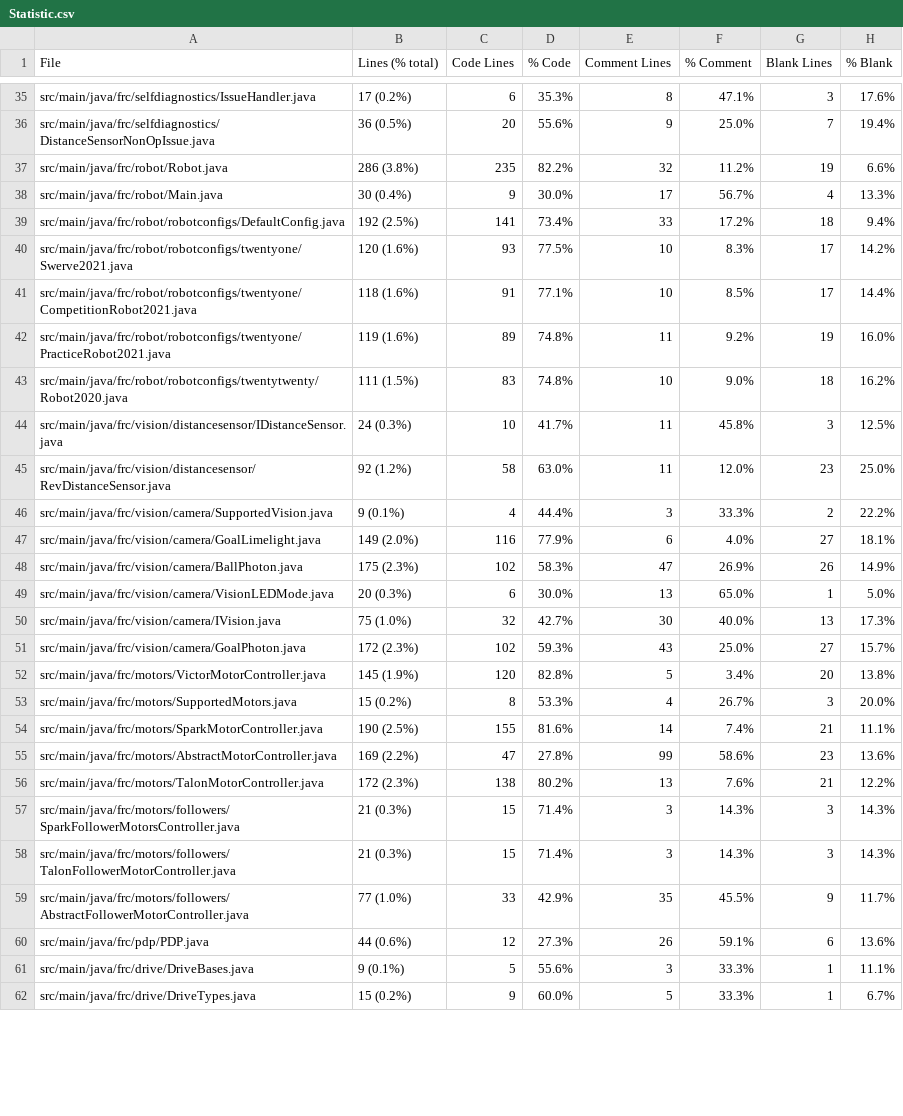
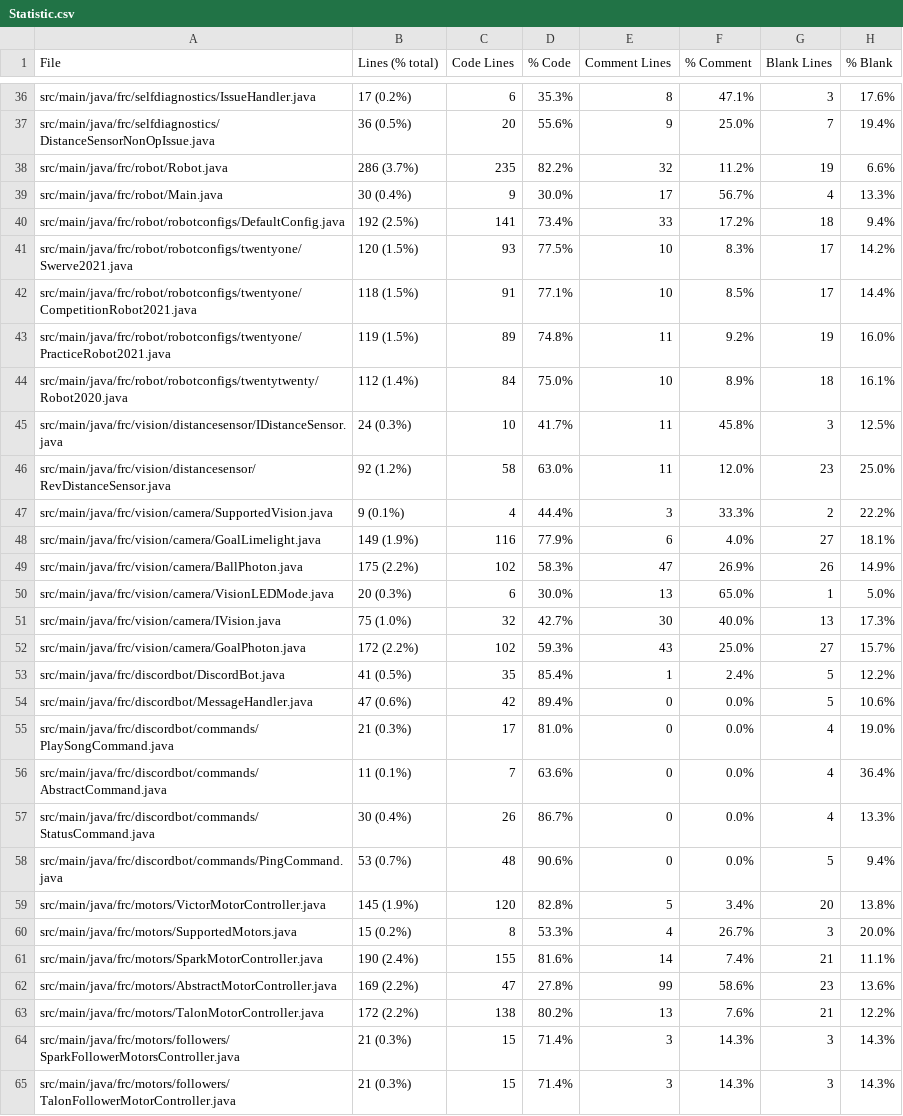
Before and after one commit to FRCTeam5199/Robot-Code-2021, a CSV file: Statistic.csv, drawn as a sheet; only a part is shown, gaps mark what is left out; the shorter side is filled out with more unchanged rows; the diff covers the shown part only.

```diff
--- a/Statistic.csv
+++ b/Statistic.csv
@@ -36,9 +37,9 @@ src/main/java/frc/selfdiagnostics/IssueHandler.java,17 (0.2%),6,35.3%,8,47.1%,3,
 src/main/java/frc/selfdiagnostics/DistanceSensorNonOpIssue.java,36 (0.5%),20,55.6%,9,25.0%,7,19.4%
-src/main/java/frc/robot/Robot.java,286 (3.8%),235,82.2%,32,11.2%,19,6.6%
+src/main/java/frc/robot/Robot.java,286 (3.7%),235,82.2%,32,11.2%,19,6.6%
 src/main/java/frc/robot/Main.java,30 (0.4%),9,30.0%,17,56.7%,4,13.3%
 src/main/java/frc/robot/robotconfigs/DefaultConfig.java,192 (2.5%),141,73.4%,33,17.2%,18,9.4%
-src/main/java/frc/robot/robotconfigs/twentyone/Swerve2021.java,120 (1.6%),93,77.5%,10,8.3%,17,14.2%
-src/main/java/frc/robot/robotconfigs/twentyone/CompetitionRobot2021.java,118 (1.6%),91,77.1%,10,8.5%,17,14.4%
-src/main/java/frc/robot/robotconfigs/twentyone/PracticeRobot2021.java,119 (1.6%),89,74.8%,11,9.2%,19,16.0%
-src/main/java/frc/robot/robotconfigs/twentytwenty/Robot2020.java,111 (1.5%),83,74.8%,10,9.0%,18,16.2%
+src/main/java/frc/robot/robotconfigs/twentyone/Swerve2021.java,120 (1.5%),93,77.5%,10,8.3%,17,14.2%
+src/main/java/frc/robot/robotconfigs/twentyone/CompetitionRobot2021.java,118 (1.5%),91,77.1%,10,8.5%,17,14.4%
+src/main/java/frc/robot/robotconfigs/twentyone/PracticeRobot2021.java,119 (1.5%),89,74.8%,11,9.2%,19,16.0%
+src/main/java/frc/robot/robotconfigs/twentytwenty/Robot2020.java,112 (1.4%),84,75.0%,10,8.9%,18,16.1%
 src/main/java/frc/vision/distancesensor/IDistanceSensor.java,24 (0.3%),10,41.7%,11,45.8%,3,12.5%
@@ -46,12 +47,18 @@ src/main/java/frc/vision/distancesensor/RevDistanceSensor.java,92 (1.2%),58,63.0
 src/main/java/frc/vision/camera/SupportedVision.java,9 (0.1%),4,44.4%,3,33.3%,2,22.2%
-src/main/java/frc/vision/camera/GoalLimelight.java,149 (2.0%),116,77.9%,6,4.0%,27,18.1%
-src/main/java/frc/vision/camera/BallPhoton.java,175 (2.3%),102,58.3%,47,26.9%,26,14.9%
+src/main/java/frc/vision/camera/GoalLimelight.java,149 (1.9%),116,77.9%,6,4.0%,27,18.1%
+src/main/java/frc/vision/camera/BallPhoton.java,175 (2.2%),102,58.3%,47,26.9%,26,14.9%
 src/main/java/frc/vision/camera/VisionLEDMode.java,20 (0.3%),6,30.0%,13,65.0%,1,5.0%
 src/main/java/frc/vision/camera/IVision.java,75 (1.0%),32,42.7%,30,40.0%,13,17.3%
-src/main/java/frc/vision/camera/GoalPhoton.java,172 (2.3%),102,59.3%,43,25.0%,27,15.7%
+src/main/java/frc/vision/camera/GoalPhoton.java,172 (2.2%),102,59.3%,43,25.0%,27,15.7%
+src/main/java/frc/discordbot/DiscordBot.java,41 (0.5%),35,85.4%,1,2.4%,5,12.2%
+src/main/java/frc/discordbot/MessageHandler.java,47 (0.6%),42,89.4%,0,0.0%,5,10.6%
+src/main/java/frc/discordbot/commands/PlaySongCommand.java,21 (0.3%),17,81.0%,0,0.0%,4,19.0%
+src/main/java/frc/discordbot/commands/AbstractCommand.java,11 (0.1%),7,63.6%,0,0.0%,4,36.4%
+src/main/java/frc/discordbot/commands/StatusCommand.java,30 (0.4%),26,86.7%,0,0.0%,4,13.3%
+src/main/java/frc/discordbot/commands/PingCommand.java,53 (0.7%),48,90.6%,0,0.0%,5,9.4%
 src/main/java/frc/motors/VictorMotorController.java,145 (1.9%),120,82.8%,5,3.4%,20,13.8%
 src/main/java/frc/motors/SupportedMotors.java,15 (0.2%),8,53.3%,4,26.7%,3,20.0%
-src/main/java/frc/motors/SparkMotorController.java,190 (2.5%),155,81.6%,14,7.4%,21,11.1%
+src/main/java/frc/motors/SparkMotorController.java,190 (2.4%),155,81.6%,14,7.4%,21,11.1%
 src/main/java/frc/motors/AbstractMotorController.java,169 (2.2%),47,27.8%,99,58.6%,23,13.6%
-src/main/java/frc/motors/TalonMotorController.java,172 (2.3%),138,80.2%,13,7.6%,21,12.2%
+src/main/java/frc/motors/TalonMotorController.java,172 (2.2%),138,80.2%,13,7.6%,21,12.2%
 src/main/java/frc/motors/followers/SparkFollowerMotorsController.java,21 (0.3%),15,71.4%,3,14.3%,3,14.3%
```
Also changed, not shown: 1 added row and 17 edited cells elsewhere in this file, 15 other files.
